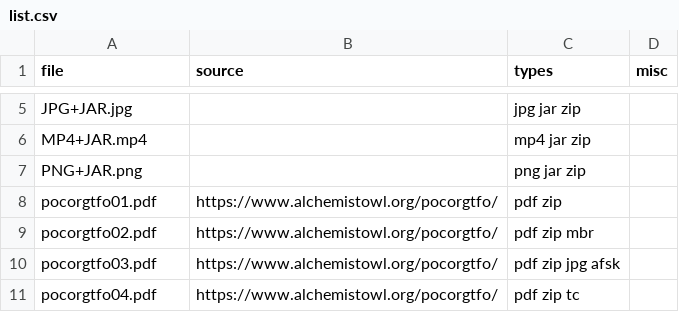
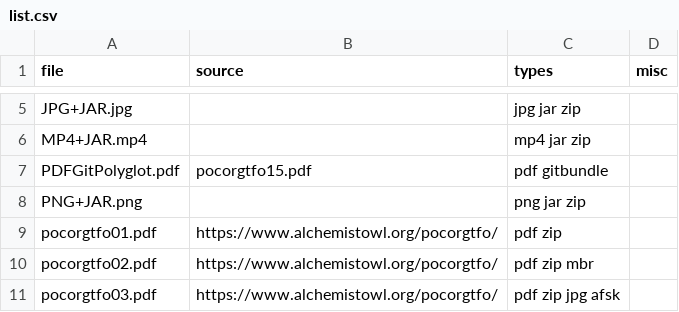
Before and after one commit to Polydet/polyglot-database, a CSV file: list.csv, drawn as a sheet; only a part is shown, gaps mark what is left out; the shorter side is filled out with more unchanged rows.

Commit message:
Add PDFGitPolyglot.pdf

```diff
--- a/list.csv
+++ b/list.csv
@@ -6,2 +6,3 @@ JPG+JAR.jpg,,jpg jar zip,
 MP4+JAR.mp4,,mp4 jar zip,
+PDFGitPolyglot.pdf,pocorgtfo15.pdf,pdf gitbundle,
 PNG+JAR.png,,png jar zip,
```
Also changed, not shown: 1 other file.
